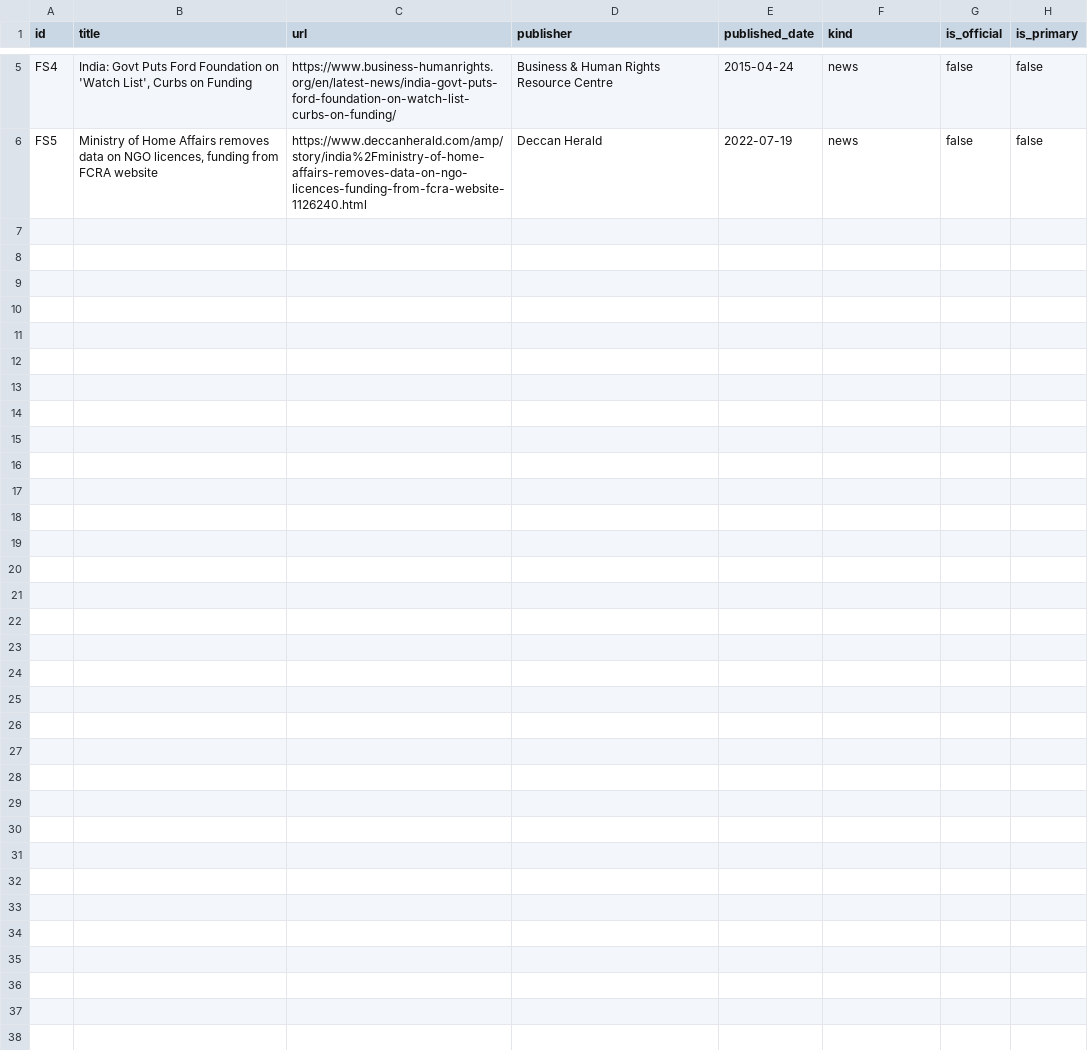
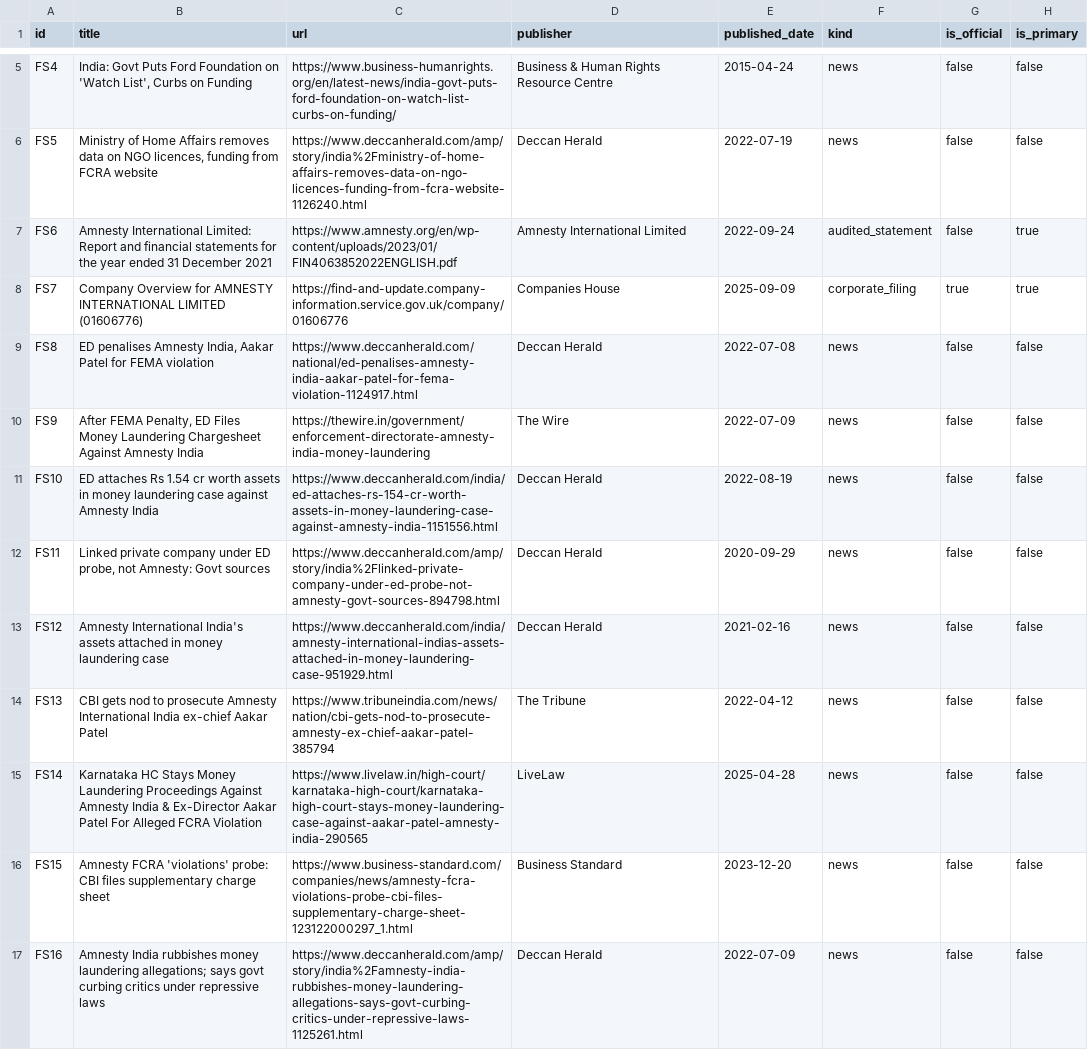
Before and after one commit to neginegineginegi/Aryavarta, a CSV file: data/inbox/funding_sources.csv, drawn as a sheet; only a part is shown, gaps mark what is left out.

```diff
--- a/data/inbox/funding_sources.csv
+++ b/data/inbox/funding_sources.csv
@@ -6 +6,12 @@ FS4,"India: Govt Puts Ford Foundation on 'Watch List', Curbs on Funding",https:/
 FS5,"Ministry of Home Affairs removes data on NGO licences, funding from FCRA website",https://www.deccanherald.com/amp/story/india%2Fministry-of-home-affairs-removes-data-on-ngo-licences-funding-from-fcra-website-1126240.html,Deccan Herald,2022-07-19,news,false,false
+FS6,Amnesty International Limited: Report and financial statements for the year ended 31 December 2021,https://www.amnesty.org/en/wp-content/uploads/2023/01/FIN4063852022ENGLISH.pdf,Amnesty International Limited,2022-09-24,audited_statement,false,true
+FS7,Company Overview for AMNESTY INTERNATIONAL LIMITED (01606776),https://find-and-update.company-information.service.gov.uk/company/01606776,Companies House,2025-09-09,corporate_filing,true,true
+FS8,"ED penalises Amnesty India, Aakar Patel for FEMA violation",https://www.deccanherald.com/national/ed-penalises-amnesty-india-aakar-patel-for-fema-violation-1124917.html,Deccan Herald,2022-07-08,news,false,false
+FS9,"After FEMA Penalty, ED Files Money Laundering Chargesheet Against Amnesty India",https://thewire.in/government/enforcement-directorate-amnesty-india-money-laundering,The Wire,2022-07-09,news,false,false
+FS10,ED attaches Rs 1.54 cr worth assets in money laundering case against Amnesty India,https://www.deccanherald.com/india/ed-attaches-rs-154-cr-worth-assets-in-money-laundering-case-against-amnesty-india-1151556.html,Deccan Herald,2022-08-19,news,false,false
+FS11,"Linked private company under ED probe, not Amnesty: Govt sources",https://www.deccanherald.com/amp/story/india%2Flinked-private-company-under-ed-probe-not-amnesty-govt-sources-894798.html,Deccan Herald,2020-09-29,news,false,false
+FS12,Amnesty International India's assets attached in money laundering case,https://www.deccanherald.com/india/amnesty-international-indias-assets-attached-in-money-laundering-case-951929.html,Deccan Herald,2021-02-16,news,false,false
+FS13,CBI gets nod to prosecute Amnesty International India ex-chief Aakar Patel,https://www.tribuneindia.com/news/nation/cbi-gets-nod-to-prosecute-amnesty-ex-chief-aakar-patel-385794,The Tribune,2022-04-12,news,false,false
+FS14,Karnataka HC Stays Money Laundering Proceedings Against Amnesty India & Ex-Director Aakar Patel For Alleged FCRA Violation,https://www.livelaw.in/high-court/karnataka-high-court/karnataka-high-court-stays-money-laundering-case-against-aakar-patel-amnesty-india-290565,LiveLaw,2025-04-28,news,false,false
+FS15,Amnesty FCRA 'violations' probe: CBI files supplementary charge sheet,https://www.business-standard.com/companies/news/amnesty-fcra-violations-probe-cbi-files-supplementary-charge-sheet-123122000297_1.html,Business Standard,2023-12-20,news,false,false
+FS16,Amnesty India rubbishes money laundering allegations; says govt curbing critics under repressive laws,https://www.deccanherald.com/amp/story/india%2Famnesty-india-rubbishes-money-laundering-allegations-says-govt-curbing-critics-under-repressive-laws-1125261.html,Deccan Herald,2022-07-09,news,false,false
```
Also changed, not shown: data/inbox/funding_board.csv, data/inbox/funding_fcra.csv, 9 other files.
